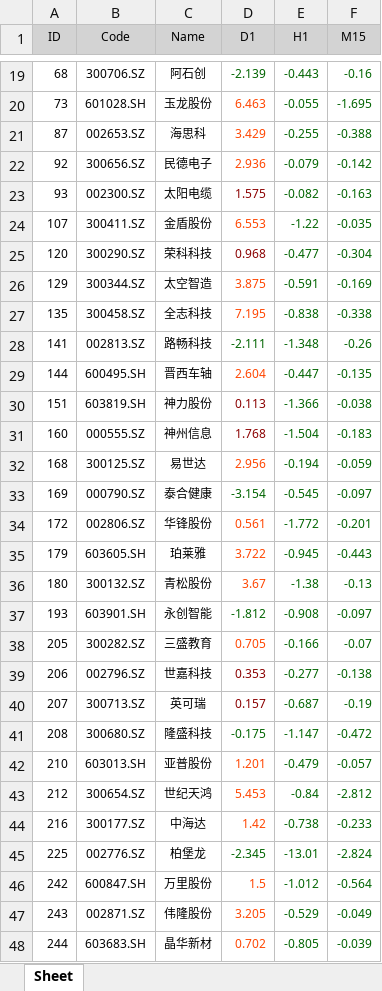
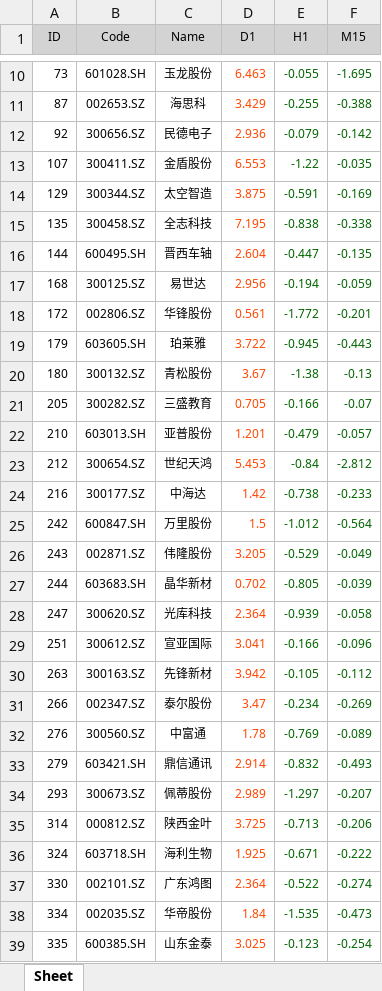
Before and after one commit to huyi/best, an Excel workbook: 20180718140847.xlsx, sheet Sheet, drawn as a sheet; only a part is shown, gaps mark what is left out; the shorter side is filled out with more unchanged rows; values as stored, in another font and other column widths than the file's, no borders; the diff covers the shown part only; the diff names each change by its address in the sheet, - before the commit and + after, or states it on an @@ line.

```diff
--- a/20180718140847.xlsx (sheet Sheet)
+++ b/20180718140847.xlsx (sheet Sheet)
-row 19: 68 | 300706.SZ | 阿石创 | -2.139 | -0.443 | -0.16
-row 23: 93 | 002300.SZ | 太阳电缆 | 1.575 | -0.082 | -0.163
-row 25: 120 | 300290.SZ | 荣科科技 | 0.968 | -0.477 | -0.304
-row 28: 141 | 002813.SZ | 路畅科技 | -2.111 | -1.348 | -0.26
-row 30: 151 | 603819.SH | 神力股份 | 0.113 | -1.366 | -0.038
-row 31: 160 | 000555.SZ | 神州信息 | 1.768 | -1.504 | -0.183
-row 33: 169 | 000790.SZ | 泰合健康 | -3.154 | -0.545 | -0.097
-row 37: 193 | 603901.SH | 永创智能 | -1.812 | -0.908 | -0.097
-row 39: 206 | 002796.SZ | 世嘉科技 | 0.353 | -0.277 | -0.138
-row 40: 207 | 300713.SZ | 英可瑞 | 0.157 | -0.687 | -0.19
-row 41: 208 | 300680.SZ | 隆盛科技 | -0.175 | -1.147 | -0.472
-row 45: 225 | 002776.SZ | 柏堡龙 | -2.345 | -13.01 | -2.824
```
Also changed, not shown: 25 removed rows elsewhere in this sheet.
